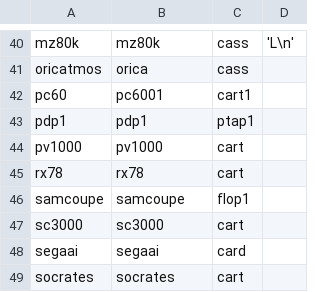
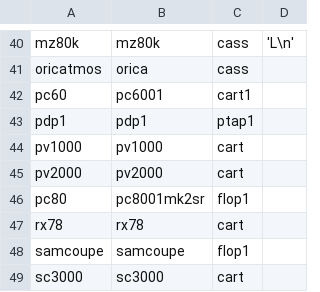
Before and after one commit to batocera-linux/batocera.linux, a CSV file: package/batocera/core/batocera-configgen/data/mame/messSystems.csv, drawn as a sheet; only a part is shown, gaps mark what is left out; the shorter side is filled out with more unchanged rows.

Commit message:
Add Casio PV-2000 and NEC PC-8001 system support (#15278)
Co-authored-by: Daniel Martin <32564392+dmanlfc@users.noreply.github.com>

```diff
--- a/package/batocera/core/batocera-configgen/data/mame/messSystems.csv
+++ b/package/batocera/core/batocera-configgen/data/mame/messSystems.csv
@@ -44,2 +44,4 @@ pdp1;pdp1;ptap1;
 pv1000;pv1000;cart;
+pv2000;pv2000;cart;
+pc80;pc8001mk2sr;flop1;
 rx78;rx78;cart;
```
Also changed, not shown: 5 other files.
